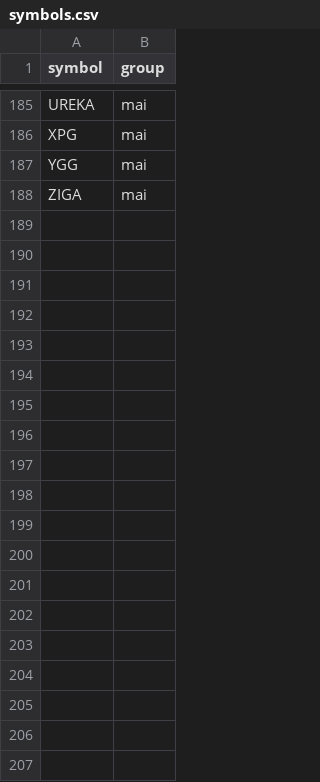
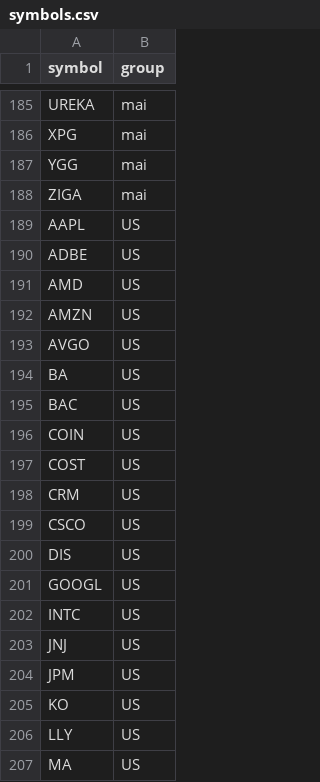
Before and after one commit to mathold/stock-chart-th, a CSV file: symbols.csv, drawn as a sheet; only a part is shown, gaps mark what is left out; the diff covers the shown part only; the diff names each change by its address in the sheet, - before the commit and + after, or states it on an @@ line.

```diff
--- a/symbols.csv
+++ b/symbols.csv
+row 189: AAPL | US
+row 190: ADBE | US
+row 191: AMD | US
+row 192: AMZN | US
+row 193: AVGO | US
+row 194: BA | US
+row 195: BAC | US
+row 196: COIN | US
+row 197: COST | US
+row 198: CRM | US
+row 199: CSCO | US
+row 200: DIS | US
+row 201: GOOGL | US
+row 202: INTC | US
+row 203: JNJ | US
+row 204: JPM | US
+row 205: KO | US
+row 206: LLY | US
+row 207: MA | US
```
Also changed, not shown: 33 added rows elsewhere in this file, 2 other files.
